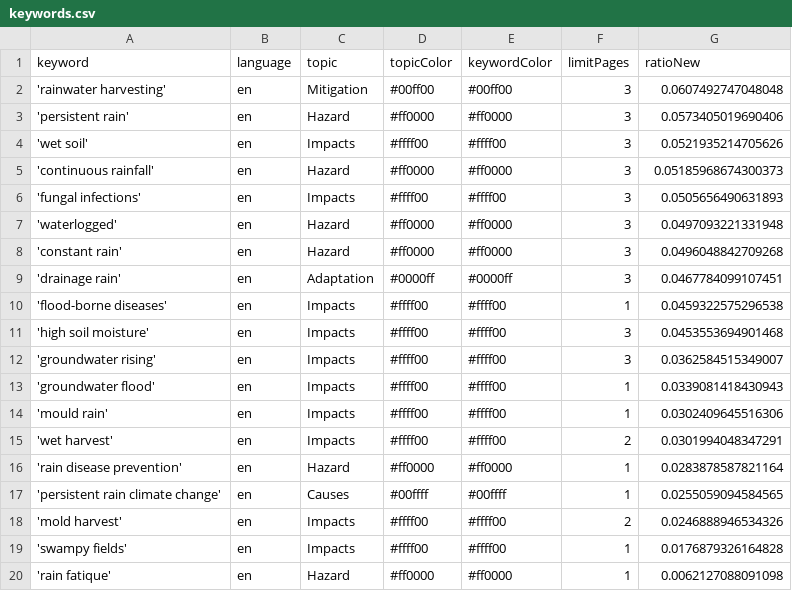
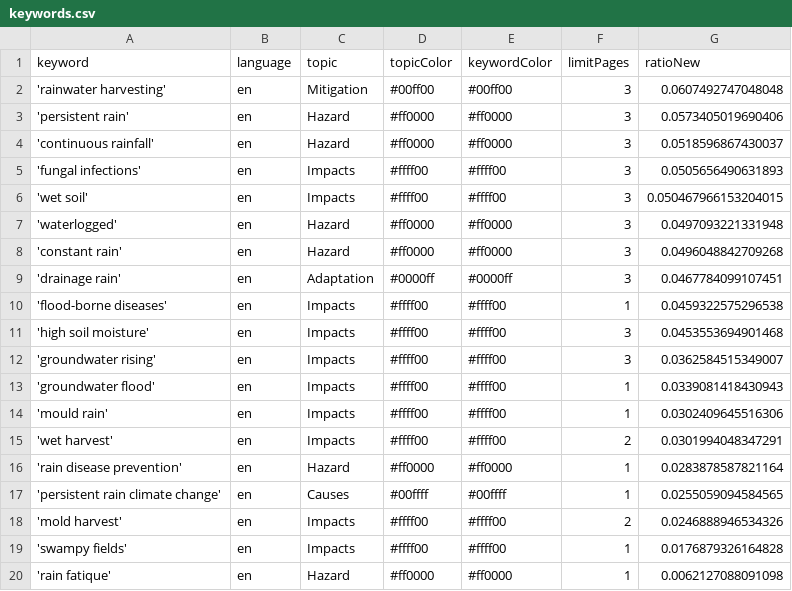
Before and after one commit to hb219-news/wetSpellIsComing, a CSV file: keywords.csv, drawn as a sheet.

```diff
--- a/keywords.csv
+++ b/keywords.csv
@@ -3,5 +3,5 @@ keyword,language,topic,topicColor,keywordColor,limitPages,ratioNew
 'persistent rain',en,Hazard,#ff0000,#ff0000,3,0.0573405019690406
-'wet soil',en,Impacts,#ffff00,#ffff00,3,0.0521935214705626
-'continuous rainfall',en,Hazard,#ff0000,#ff0000,3,0.05185968674300373
+'continuous rainfall',en,Hazard,#ff0000,#ff0000,3,0.0518596867430037
 'fungal infections',en,Impacts,#ffff00,#ffff00,3,0.0505656490631893
+'wet soil',en,Impacts,#ffff00,#ffff00,3,0.050467966153204015
 'waterlogged',en,Hazard,#ff0000,#ff0000,3,0.0497093221331948
```
Also changed, not shown: csv/news_2026_05.csv.
